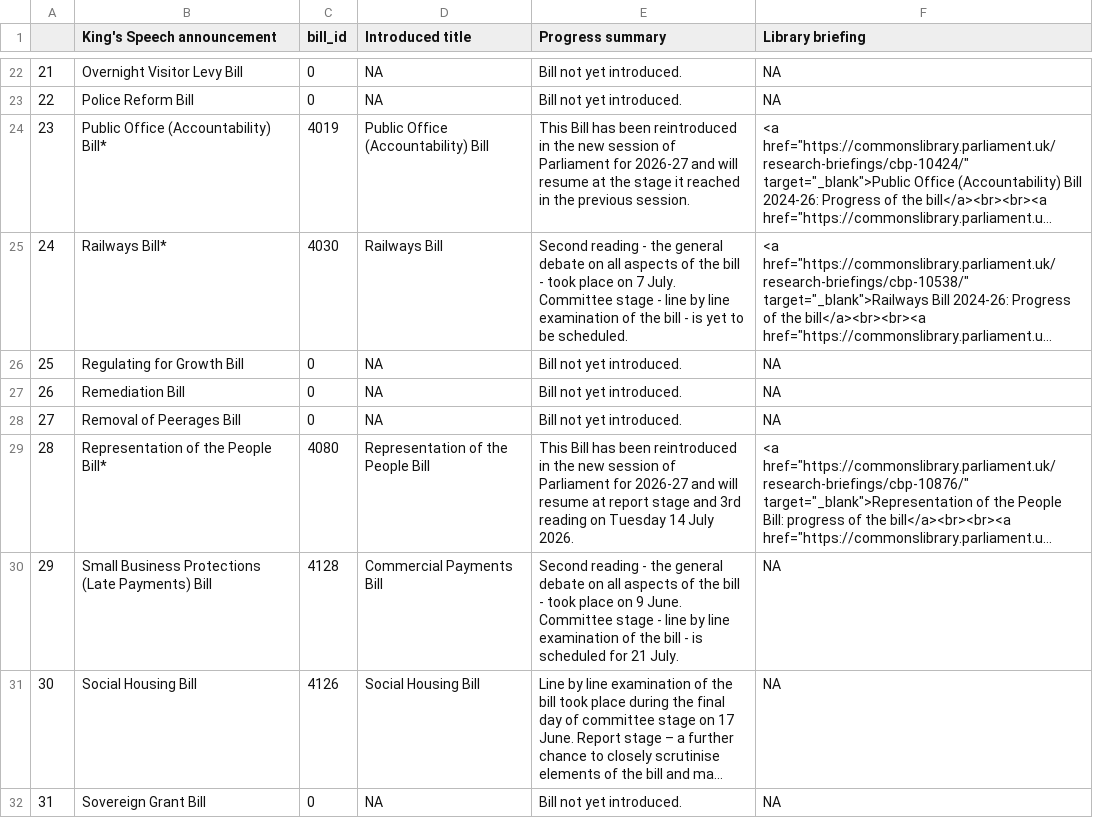
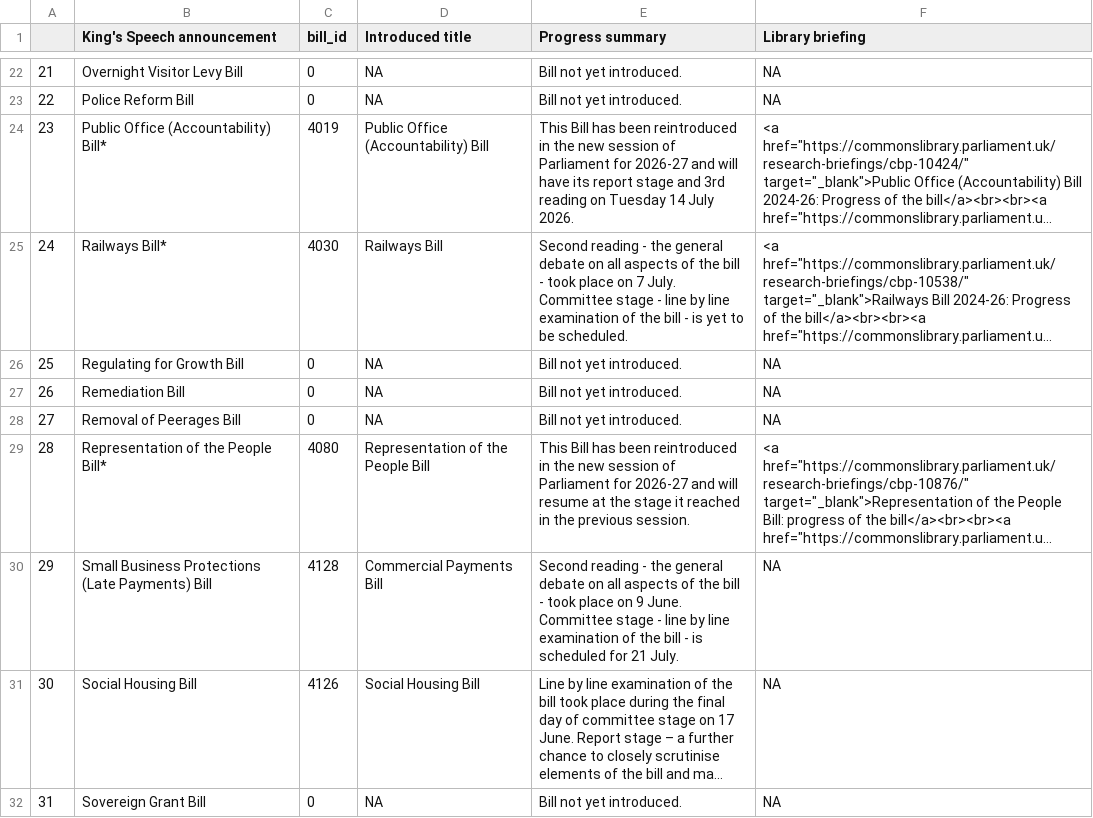
Before and after one commit to leahyc-parliament/kings_speech_bills, a CSV file: app_data/news.csv, drawn as a sheet; only a part is shown, gaps mark what is left out; long unchanged cells end in …; the diff covers the shown part only; the diff names each change by its address in the sheet, - before the commit and + after, or states it on an @@ line.

```diff
--- a/app_data/news.csv
+++ b/app_data/news.csv
-E24 (Progress summary): …and will resume at the stage it reached in the previous session.
+E24 (Progress summary): …and will have its report stage and 3rd reading on Tuesday 14 July 2026.
-E29 (Progress summary): …resume at report stage and 3rd reading on Tuesday 14 July 2026.
+E29 (Progress summary): …resume at the stage it reached in the previous session.
```
Also changed, not shown: 2 edited cells elsewhere in this file, app_data/download_file.csv.
